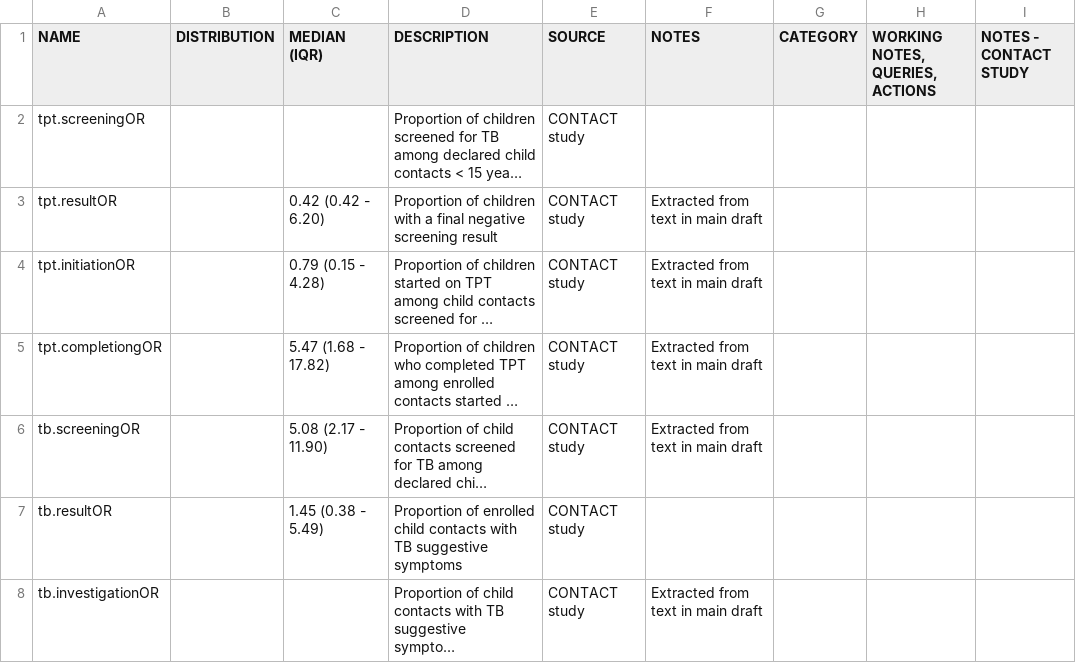
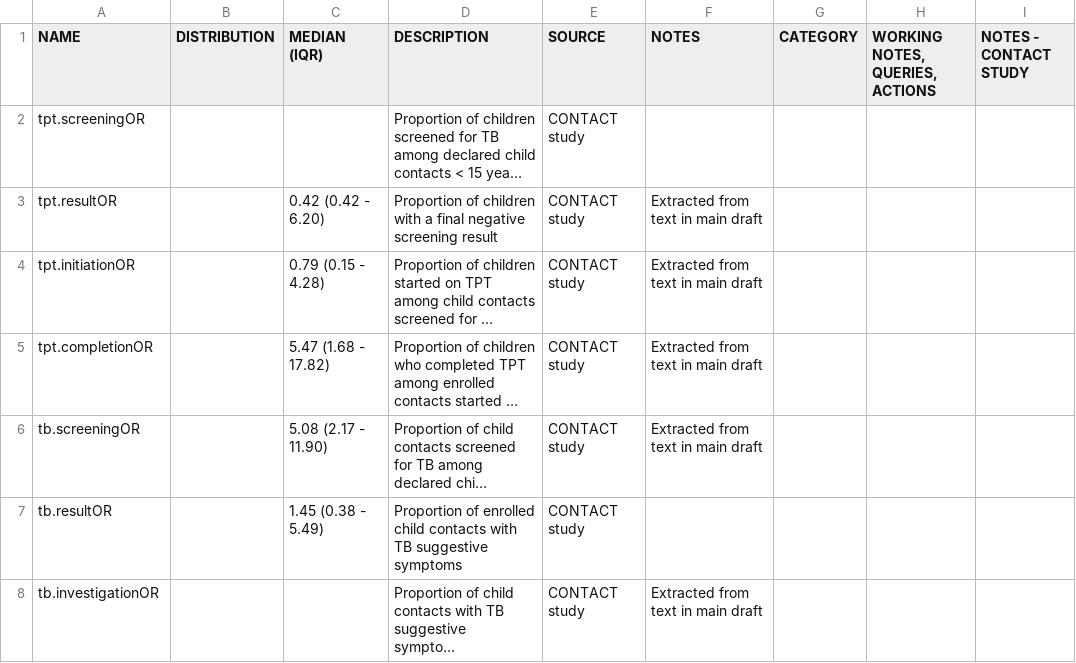
Before and after one commit to petedodd/CONTACT, a CSV file: indata/pooled_effects.csv, drawn as a sheet; only a part is shown; long unchanged cells end in …; the diff names each change by its address in the sheet, - before the commit and + after, or states it on an @@ line.

```diff
--- a/indata/pooled_effects.csv
+++ b/indata/pooled_effects.csv
-A5 (NAME): tpt.completiongOR
+A5 (NAME): tpt.completionOR
```
Also changed, not shown: indata/model_mean_total_costs.csv, indata/model_mean_total_costs_age.csv, 4 other files.
